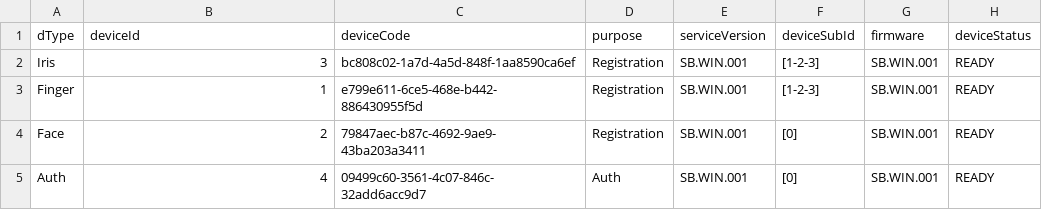
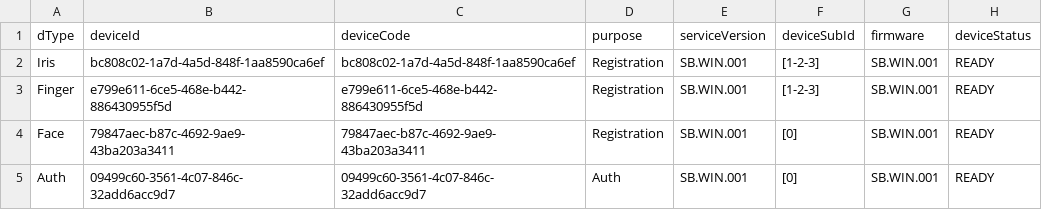
Before and after one commit to mosip/mds-testing-kit, a CSV file: mosip-device-reg/DeviceRegister/dataFolder/testData.csv, drawn as a sheet; only a part is shown; the diff names each change by its address in the sheet, - before the commit and + after, or states it on an @@ line.

Commit message:
deviceId value is updated with deviceCode value in csv file

```diff
--- a/mosip-device-reg/DeviceRegister/dataFolder/testData.csv
+++ b/mosip-device-reg/DeviceRegister/dataFolder/testData.csv
-B2 (deviceId): 3
+B2 (deviceId): bc808c02-1a7d-4a5d-848f-1aa8590ca6ef
-B3 (deviceId): 1
+B3 (deviceId): e799e611-6ce5-468e-b442-886430955f5d
-B4 (deviceId): 2
+B4 (deviceId): 79847aec-b87c-4692-9ae9-43ba203a3411
-B5 (deviceId): 4
+B5 (deviceId): 09499c60-3561-4c07-846c-32add6acc9d7
```
